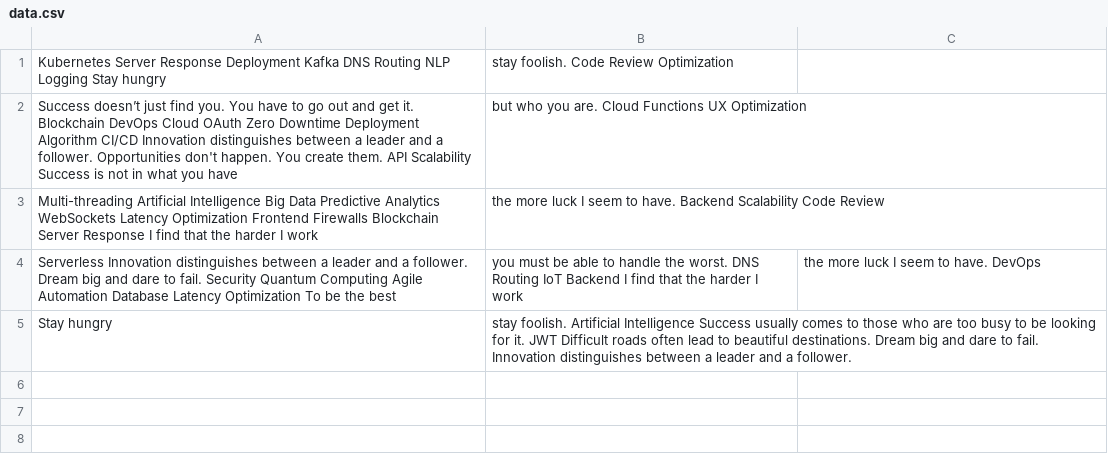
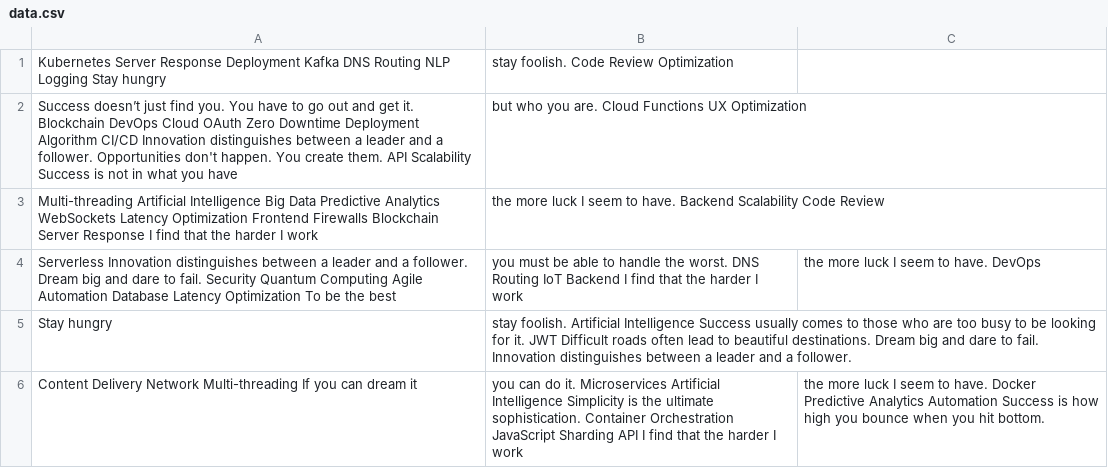
Before and after one commit to kochetkovae/commit-koch, a CSV file: configs/data.csv, drawn as a sheet.

Commit message:
Updated configs

```diff
--- a/configs/data.csv
+++ b/configs/data.csv
@@ -5 +5,2 @@ Serverless Innovation distinguishes between a leader and a follower. Dream big a
 Stay hungry, stay foolish. Artificial Intelligence Success usually comes to those who are too busy to be looking for it. JWT Difficult roads often lead to beautiful destinations. Dream big and dare to fail. Innovation distinguishes between a leader and a follower.
+Content Delivery Network Multi-threading If you can dream it, you can do it. Microservices Artificial Intelligence Simplicity is the ultimate sophistication. Container Orchestration JavaScript Sharding API I find that the harder I work, the more luck I seem to have. Docker Predictive Analytics Automation Success is how high you bounce when you hit bottom.
```
Also changed, not shown: 3 other files.
